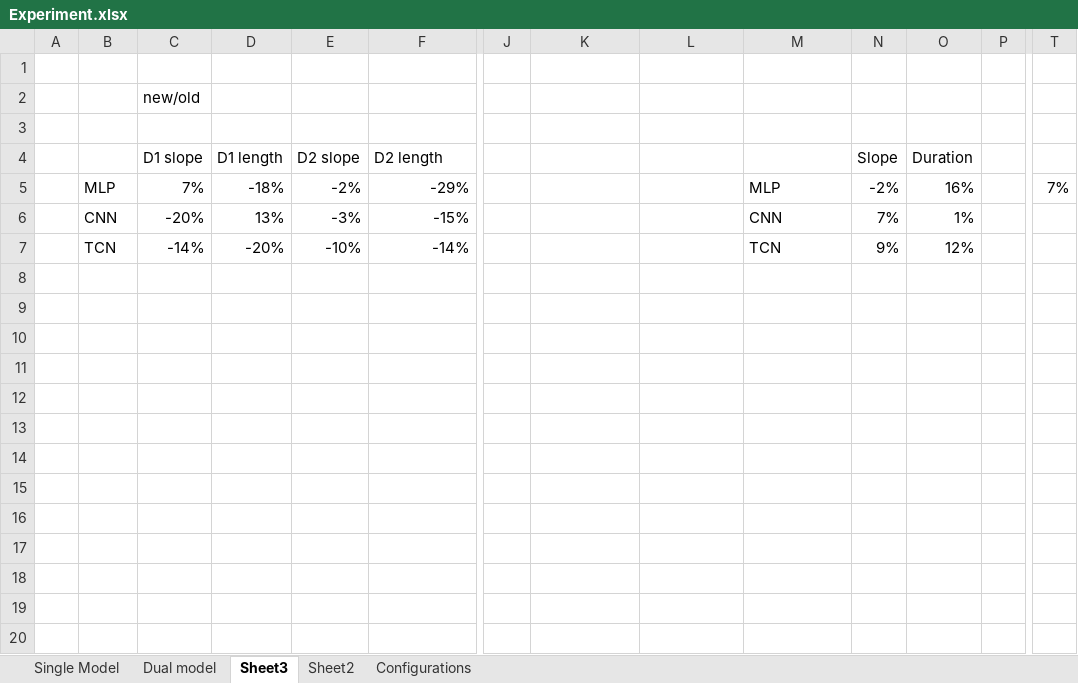
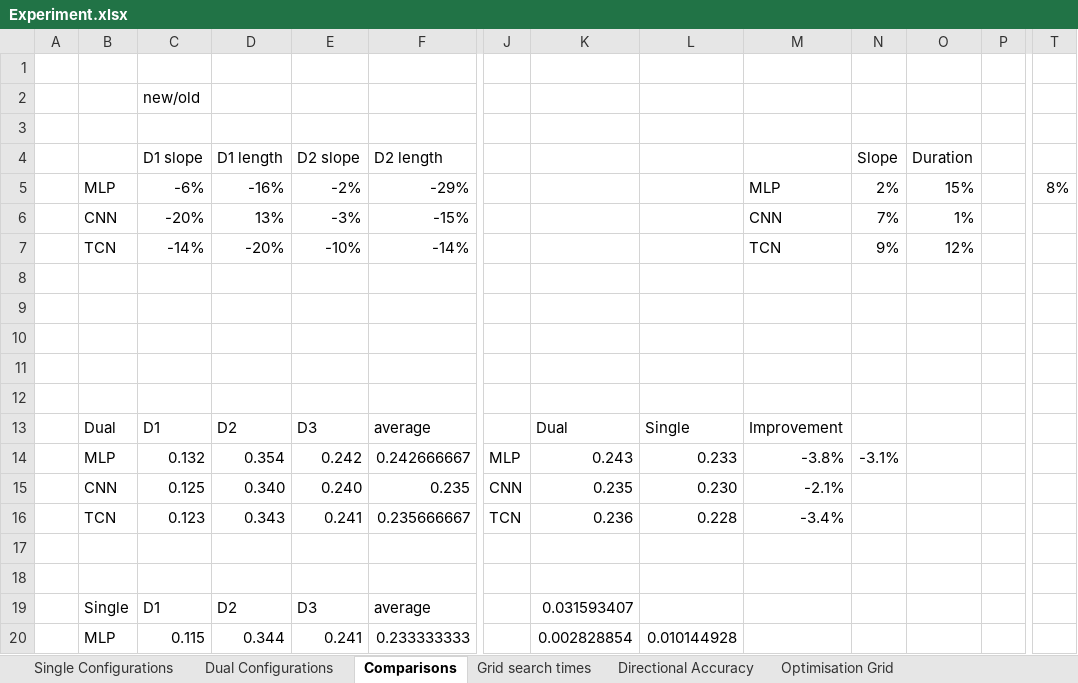
Before and after one commit to SlackEight/DNN-TRND, an Excel workbook: Experiment.xlsx, sheet Comparisons, drawn as a sheet; only a part is shown, gaps mark what is left out; values as stored, in another font and other column widths than the file's, no borders; charts and pictures not drawn; rows hold the shown columns only; the diff covers the shown part only; the diff names each change by its address in the sheet, - before the commit and + after, or states it on an @@ line.

```diff
--- a/Experiment.xlsx (sheet Comparisons)
+++ b/Experiment.xlsx (sheet Comparisons)
-sheet tab: Dual model
+sheet tab: Dual Configurations
-sheet tab: Sheet3
+sheet tab: Comparisons
-sheet tab: Configurations
+sheet tab: Single Configurations
-sheet tab: Single Model
-sheet tab: Sheet2
+sheet tab: Grid search times
+sheet tab: Directional Accuracy
+sheet tab: Optimisation Grid
@@ sheet tab order changed: Single Configurations | Dual Configurations | Comparisons | Grid search times | Directional Accuracy | Optimisation Grid @@
-C5 (D1 slope): 7%
+C5 (D1 slope): -6%
-D5 (D1 length): -18%
+D5 (D1 length): -16%
-N5 (Slope): -2%
+N5 (Slope): 2%
-O5 (Duration): 16%
+O5 (Duration): 15%
-T5: 7%
+T5: 8%
+row 8: (empty)
+row 9: (empty)
+row 10: (empty)
+row 11: (empty)
+row 12: (empty)
+row 13:  | Dual | D1 | D2 | D3 | average |  | Dual | Single | Improvement
+row 14:  | MLP | 0.132 | 0.354 | 0.242 | 0.242666667 | MLP | 0.243 | 0.233 | -3.8% | -3.1%
+row 15:  | CNN | 0.125 | 0.340 | 0.240 | 0.235 | CNN | 0.235 | 0.230 | -2.1%
+row 16:  | TCN | 0.123 | 0.343 | 0.241 | 0.235666667 | TCN | 0.236 | 0.228 | -3.4%
+row 17: (empty)
+row 18: (empty)
+row 19:  | Single | D1 | D2 | D3 | average |  | 0.031593407
+row 20:  | MLP | 0.115 | 0.344 | 0.241 | 0.233333333 |  | 0.002828854 | 0.010144928
```
Also changed, not shown: 13 added rows elsewhere in this sheet, sheet Single Configurations, sheet Dual Configurations, charts or pictures.
